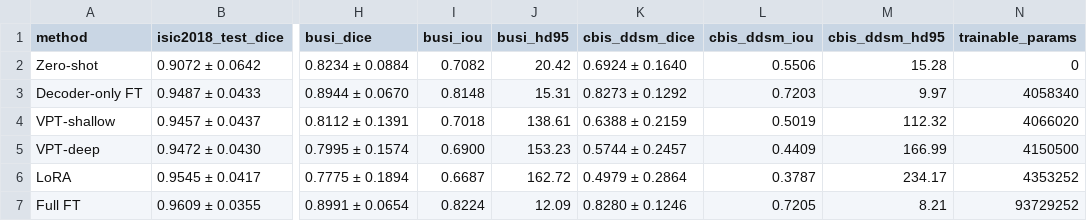
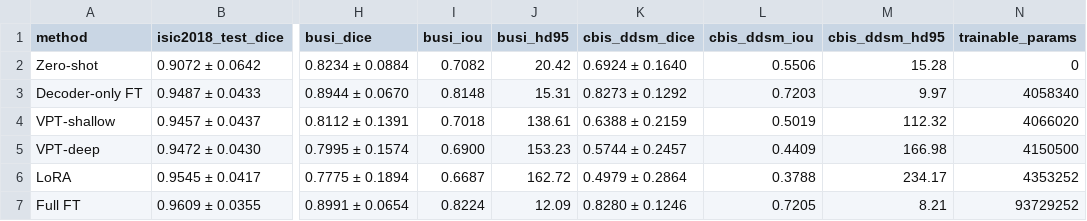
Before and after one commit to ImSounic/medsam-vpt, a CSV file: results/summary_table.csv, drawn as a sheet; only a part is shown, gaps mark what is left out; the diff names each change by its address in the sheet, - before the commit and + after, or states it on an @@ line.

```diff
--- a/results/summary_table.csv
+++ b/results/summary_table.csv
-M5 (cbis_ddsm_hd95): 166.99
+M5 (cbis_ddsm_hd95): 166.98
-L6 (cbis_ddsm_iou): 0.3787
+L6 (cbis_ddsm_iou): 0.3788
```
Also changed, not shown: results/runs.csv, 8 other files.
